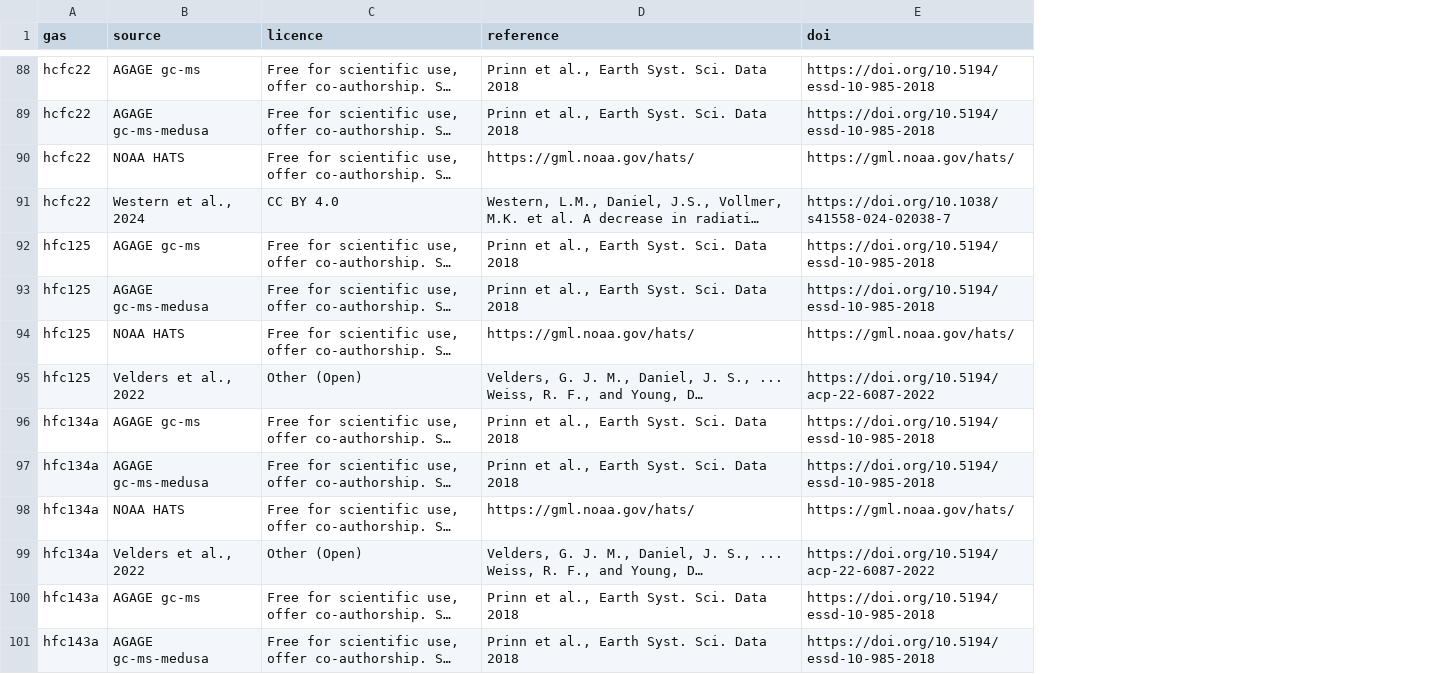
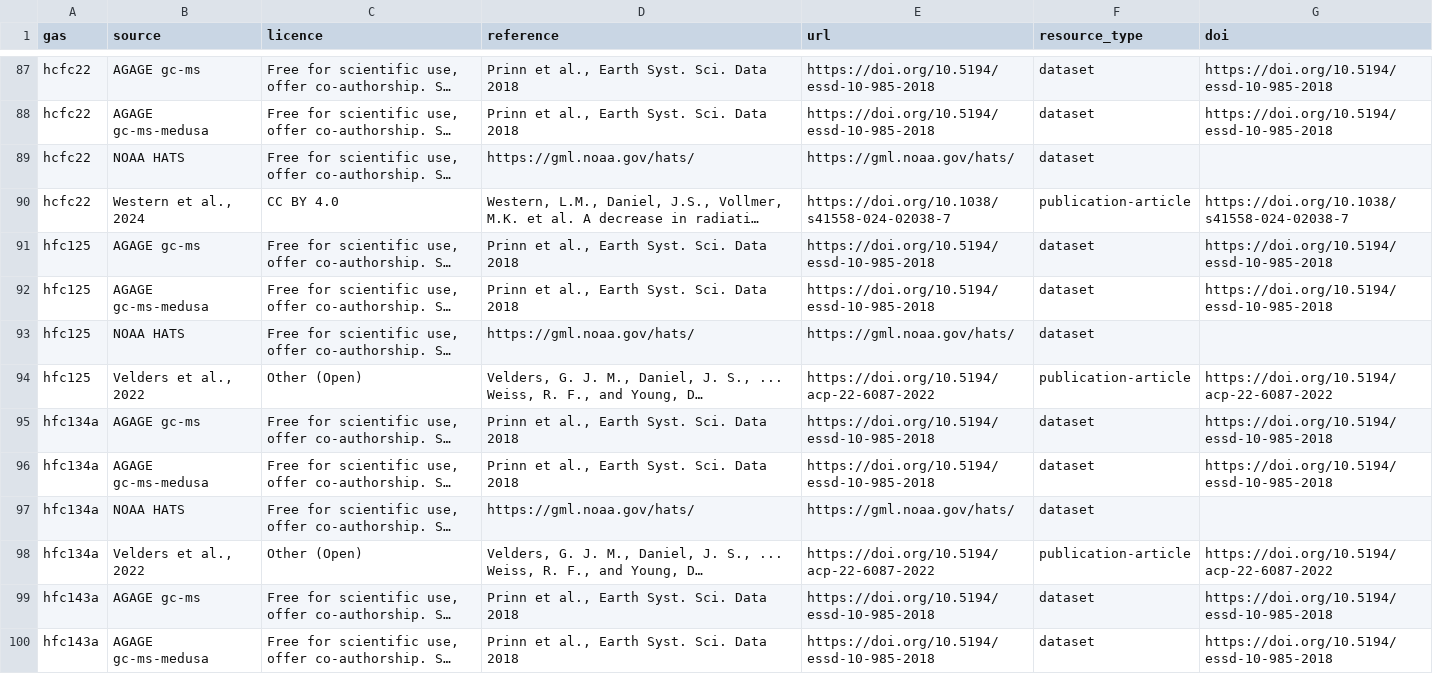
Before and after one commit to climate-resource/CMIP-GHG-Concentration-Generation, a CSV file: dependencies-table.csv, drawn as a sheet; only a part is shown, gaps mark what is left out; long unchanged cells end in …; addresses are those after the commit; the diff covers the shown part only; the diff names each change by its address in the sheet, - before the commit and + after, or states it on an @@ line.

```diff
--- a/dependencies-table.csv
+++ b/dependencies-table.csv
+column E (url), rows 87-100: https://doi.org/10.5194/essd-10-985-2018 | https://doi.org/10.5194/essd-10-985-2018 | https://gml.noaa.gov/hats/ | https://doi.org/10.1038/s41558-024-02038-7 | https://doi.org/10.5194/essd-10-985-2018 | https://doi.org/10.5194/essd-10-985-2018 | https://gml.noaa.gov/hats/ | https://doi.org/10.5194/acp-22-6087-2022 | https://doi.org/10.5194/essd-10-985-2018 | https://doi.org/10.5194/essd-10-985-2018 | https://gml.noaa.gov/hats/ | https://doi.org/10.5194/acp-22-6087-2022 | https://doi.org/10.5194/essd-10-985-2018 | https://doi.org/10.5194/essd-10-985-2018
+column F (resource_type), rows 87-100: dataset | dataset | dataset | publication-article | dataset | dataset | dataset | publication-article | dataset | dataset | dataset | publication-article | dataset | dataset
-G89 (doi): https://gml.noaa.gov/hats/
+G89 (doi): (empty)
-G93 (doi): https://gml.noaa.gov/hats/
+G93 (doi): (empty)
-G97 (doi): https://gml.noaa.gov/hats/
+G97 (doi): (empty)
```
Also changed, not shown: 1 added row, 2 removed rows and 45 edited cells elsewhere in this file, 4 other files.
